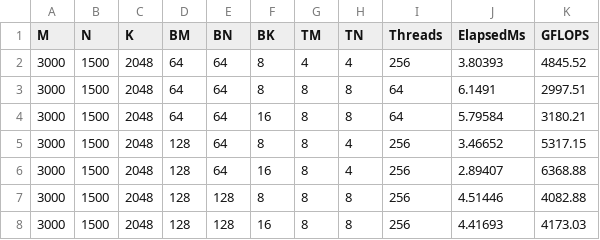
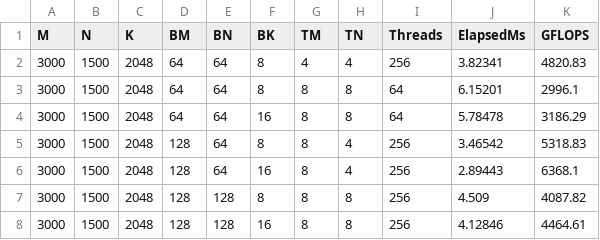
Before and after one commit to Nidhishj/GEMM-Explorations, a CSV file: parameter_sweep.csv, drawn as a sheet.

```diff
--- a/parameter_sweep.csv
+++ b/parameter_sweep.csv
@@ -1,8 +1,8 @@
 M,N,K,BM,BN,BK,TM,TN,Threads,ElapsedMs,GFLOPS
-3000,1500,2048,64,64,8,4,4,256,3.80393,4845.52
-3000,1500,2048,64,64,8,8,8,64,6.1491,2997.51
-3000,1500,2048,64,64,16,8,8,64,5.79584,3180.21
-3000,1500,2048,128,64,8,8,4,256,3.46652,5317.15
-3000,1500,2048,128,64,16,8,4,256,2.89407,6368.88
-3000,1500,2048,128,128,8,8,8,256,4.51446,4082.88
-3000,1500,2048,128,128,16,8,8,256,4.41693,4173.03
+3000,1500,2048,64,64,8,4,4,256,3.82341,4820.83
+3000,1500,2048,64,64,8,8,8,64,6.15201,2996.1
+3000,1500,2048,64,64,16,8,8,64,5.78478,3186.29
+3000,1500,2048,128,64,8,8,4,256,3.46542,5318.83
+3000,1500,2048,128,64,16,8,4,256,2.89443,6368.1
+3000,1500,2048,128,128,8,8,8,256,4.509,4087.82
+3000,1500,2048,128,128,16,8,8,256,4.12846,4464.61
```
Also changed, not shown: parameter_sweep_2048.csv, parameter_sweep_3000x1500.csv, 9 other files.
